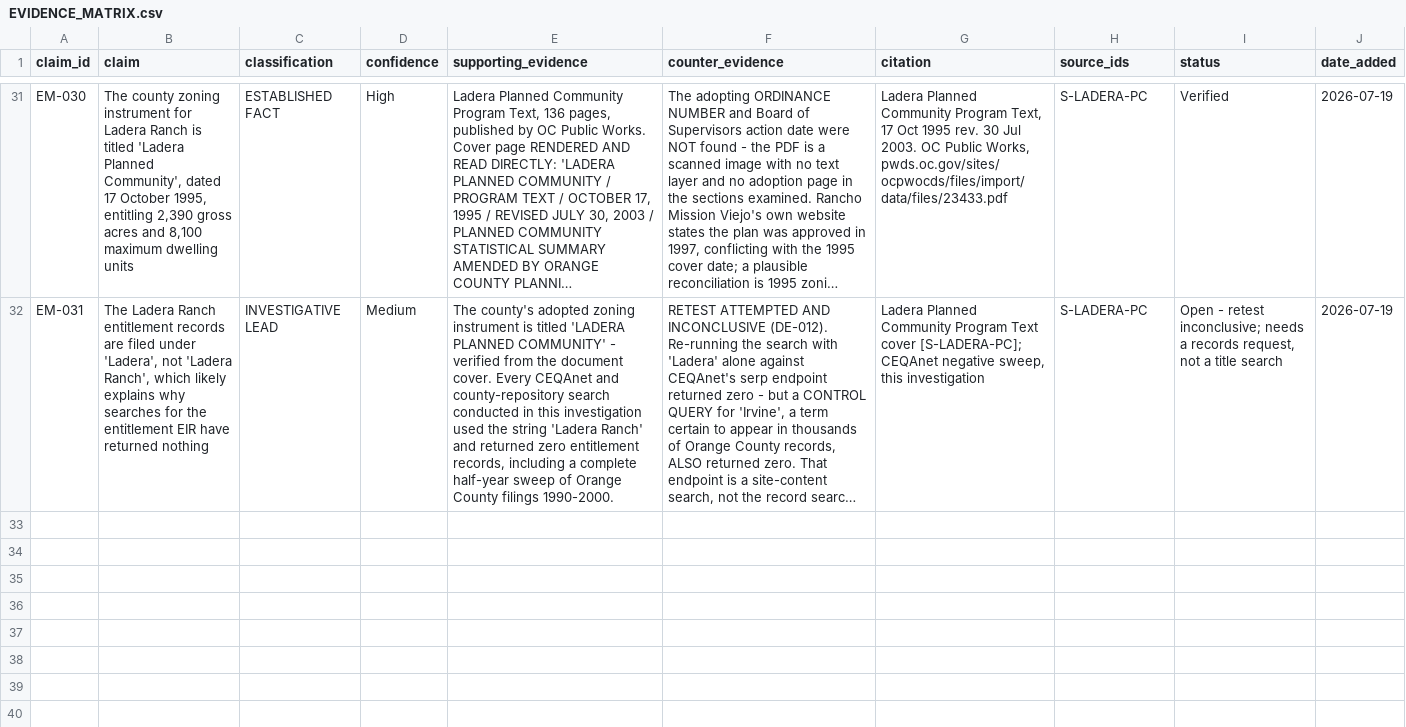
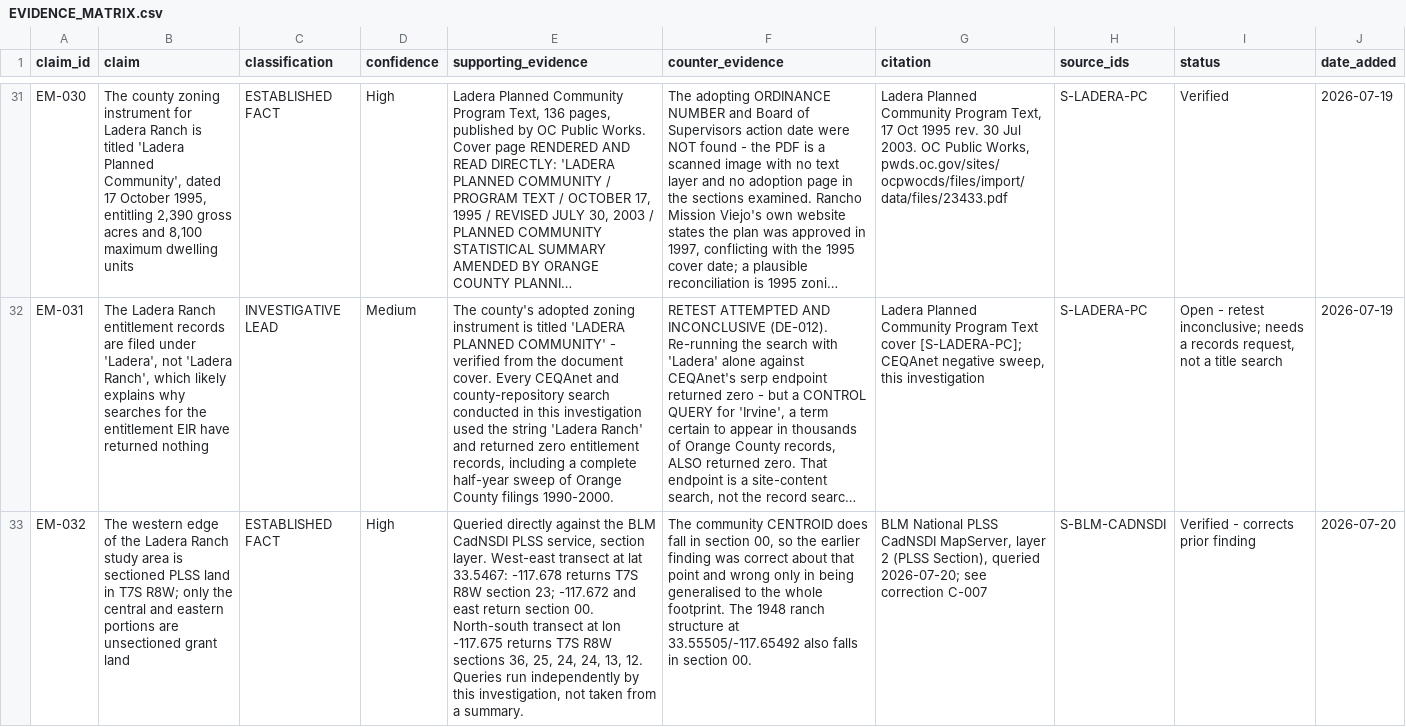
Before and after one commit to cardflip34/ladera-historical-environmental-investigation, a CSV file: research/_logs/EVIDENCE_MATRIX.csv, drawn as a sheet; only a part is shown, gaps mark what is left out; long unchanged cells end in …; the diff covers the shown part only; the diff names each change by its address in the sheet, - before the commit and + after, or states it on an @@ line.

```diff
--- a/research/_logs/EVIDENCE_MATRIX.csv
+++ b/research/_logs/EVIDENCE_MATRIX.csv
+row 33: EM-032 | The western edge of the Ladera Ranch study area is sectioned PLSS land in T7S R8W; only the central and eastern portions are unsectioned grant land | ESTABLISHED FACT | High | Queried directly against the BLM CadNSDI PLSS service, section layer. West-east transect at lat 33.5467: -117.678 returns T7S R8W section 23; -117.672 and east return section 00. North-south transect at lon -117.675 returns T7S R8W sections 36, 25, 24, 24, 13, 12. Queries run independently by this investigation, not taken from a summary. | The community CENTROID does fall in section 00, so the earlier finding was correct about that point and wrong only in being generalised to the whole footprint. The 1948 ranch structure at 33.55505/-117.65492 also falls in section 00. | BLM National PLSS CadNSDI MapServer, layer 2 (PLSS Section), queried 2026-07-20; see correction C-007 | S-BLM-CADNSDI | Verified - corrects prior finding | 2026-07-20
```
Also changed, not shown: 2 added rows elsewhere in this file, research/source_registry/sources.csv, 11 other files.
